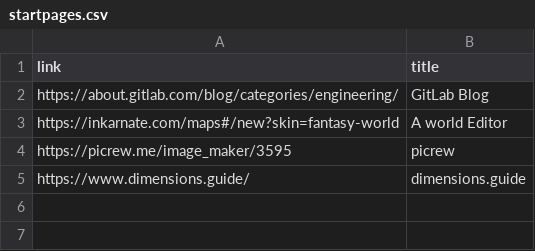
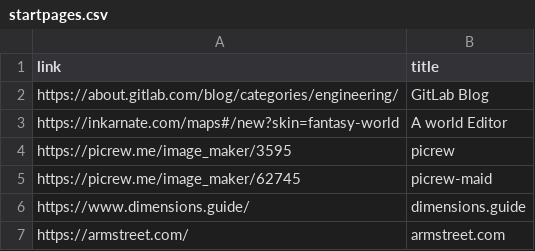
Before and after one commit to 867380699/867380699.github.io, a CSV file: _data/startpages.csv, drawn as a sheet; the diff names each change by its address in the sheet, - before the commit and + after, or states it on an @@ line.

Commit message:
update startpage

```diff
--- a/_data/startpages.csv
+++ b/_data/startpages.csv
+row 5: https://picrew.me/image_maker/62745 | picrew-maid
+row 7: https://armstreet.com/ | armstreet.com
```
